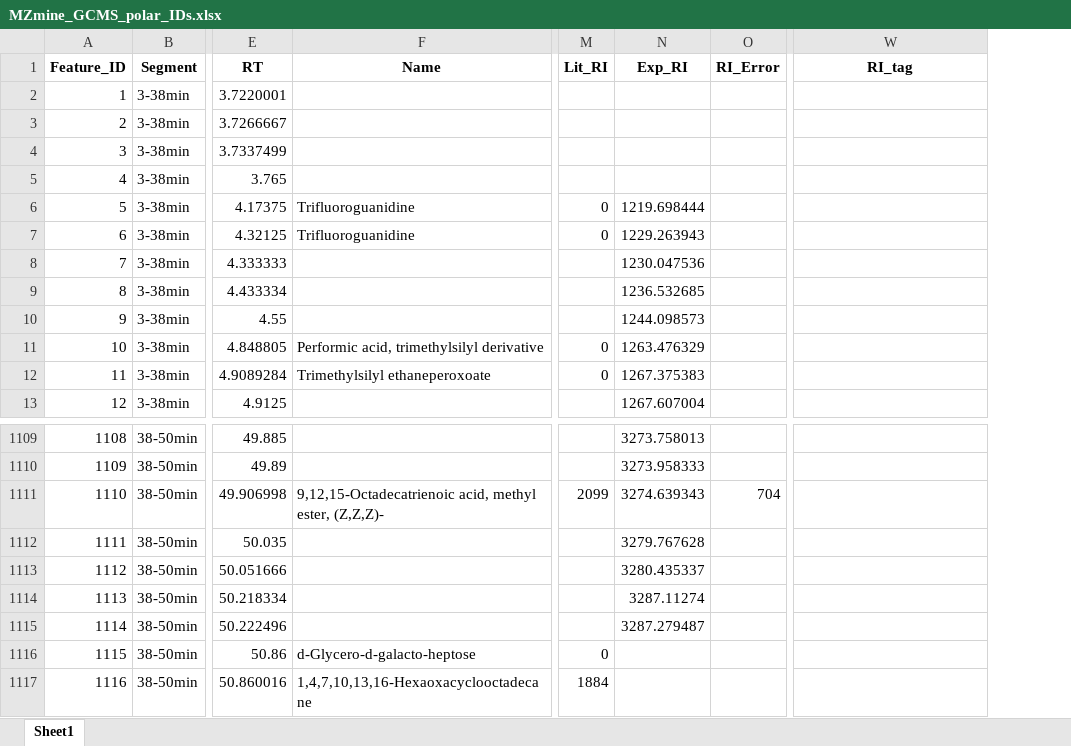
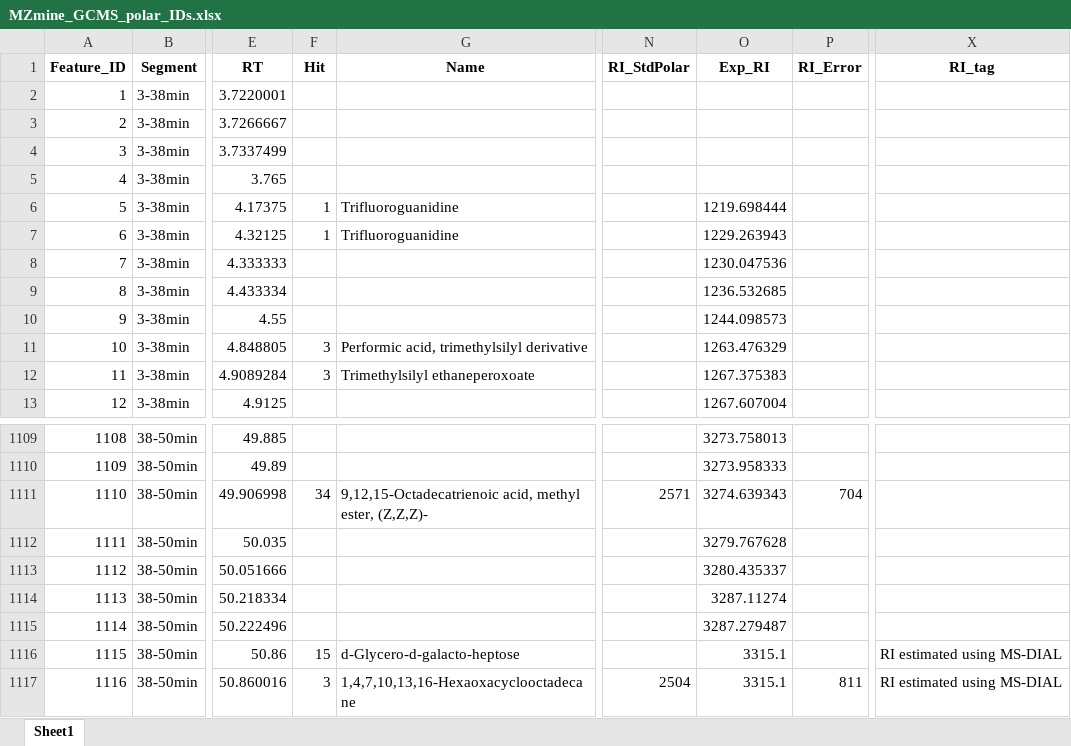
Before and after one commit to IKIAM-NPLab/X_hylaeae_metabolomics, an Excel workbook: Result/MZmine_GCMS_polar_IDs.xlsx, sheet Sheet1, drawn as a sheet; only a part is shown, gaps mark what is left out; values as stored, in another font and other column widths than the file's, no borders; removed rows and columns are numbered as before the commit, all else as after; the diff names each change by its address in the sheet, - before the commit and + after, or states it on an @@ line.

```diff
--- a/Result/MZmine_GCMS_polar_IDs.xlsx (sheet Sheet1)
+++ b/Result/MZmine_GCMS_polar_IDs.xlsx (sheet Sheet1)
+column F (Hit), rows 6-12: 1 | 1 |  |  |  | 3 | 3; rows 1111-1117: 34 |  |  |  |  | 15 | 3
-column M (Lit_RI), rows 6-12: 0 | 0 |  |  |  | 0 | 0; rows 1111-1117: 2099 |  |  |  |  | 0 | 1884
+column N (RI_StdPolar), rows 1111-1117: 2571 |  |  |  |  |  | 2504
-O1116:O1117 (Exp_RI): (empty)
+O1116:O1117 (Exp_RI): 3315.1
-X1116:X1117 (RI_tag): (empty)
+X1116:X1117 (RI_tag): RI estimated using MS-DIAL
-P1117 (RI_Error): (empty)
+P1117 (RI_Error): 811
```
Also changed, not shown: Result/MSDIAL_GCMS_polar_IDs.xlsx, Result/MSHub_GCMS_polar_IDs.xlsx, 5 other files.
